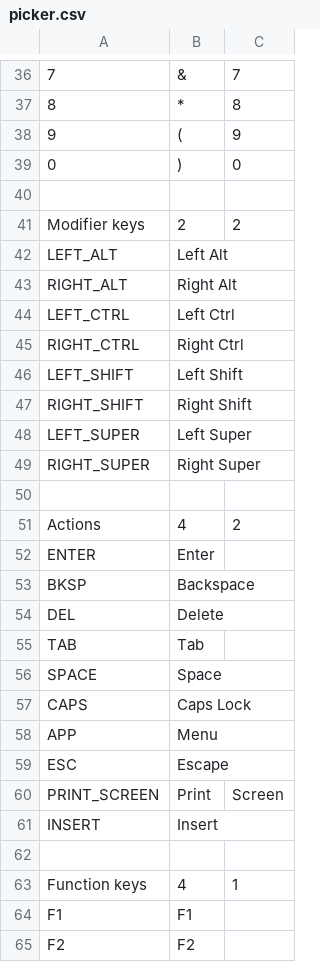
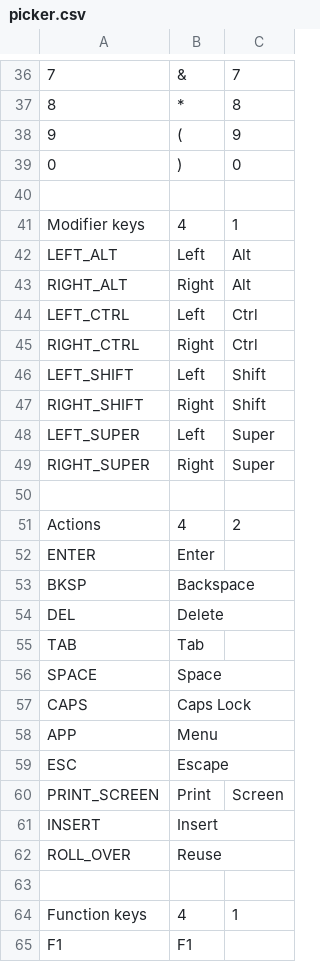
Before and after one commit to pop-os/keyboard-configurator, a CSV file: layouts/picker.csv, drawn as a sheet; only a part is shown, gaps mark what is left out; the shorter side is filled out with more unchanged rows; the diff names each change by its address in the sheet, - before the commit and + after, or states it on an @@ line.

Commit message:
Add reuse key and wrap modifiers

```diff
--- a/layouts/picker.csv
+++ b/layouts/picker.csv
-B41: 2
+B41: 4
-C41: 2
+C41: 1
-B42: Left Alt
+B42: Left
-C42:C43: (empty)
+C42:C43: Alt
-B43: Right Alt
+B43: Right
-B44: Left Ctrl
+B44: Left
-C44:C45: (empty)
+C44:C45: Ctrl
-B45: Right Ctrl
+B45: Right
-B46: Left Shift
+B46: Left
-C46:C47: (empty)
+C46:C47: Shift
-B47: Right Shift
+B47: Right
-B48: Left Super
+B48: Left
-C48:C49: (empty)
+C48:C49: Super
-B49: Right Super
+B49: Right
+row 62: ROLL_OVER | Reuse
```
